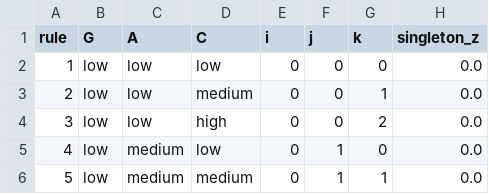
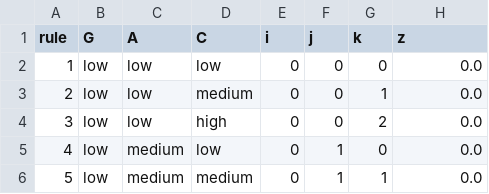
Before and after one commit to iamnandishdave/windshield-gaze-attenuation, a CSV file: outputs/rule_base.csv, drawn as a sheet; only a part is shown.

```diff
--- a/outputs/rule_base.csv
+++ b/outputs/rule_base.csv
@@ -1,2 +1,2 @@
-rule,G,A,C,i,j,k,singleton_z
+rule,G,A,C,i,j,k,z
 1,low,low,low,0,0,0,0.0
```
Also changed, not shown: 51 other files.
